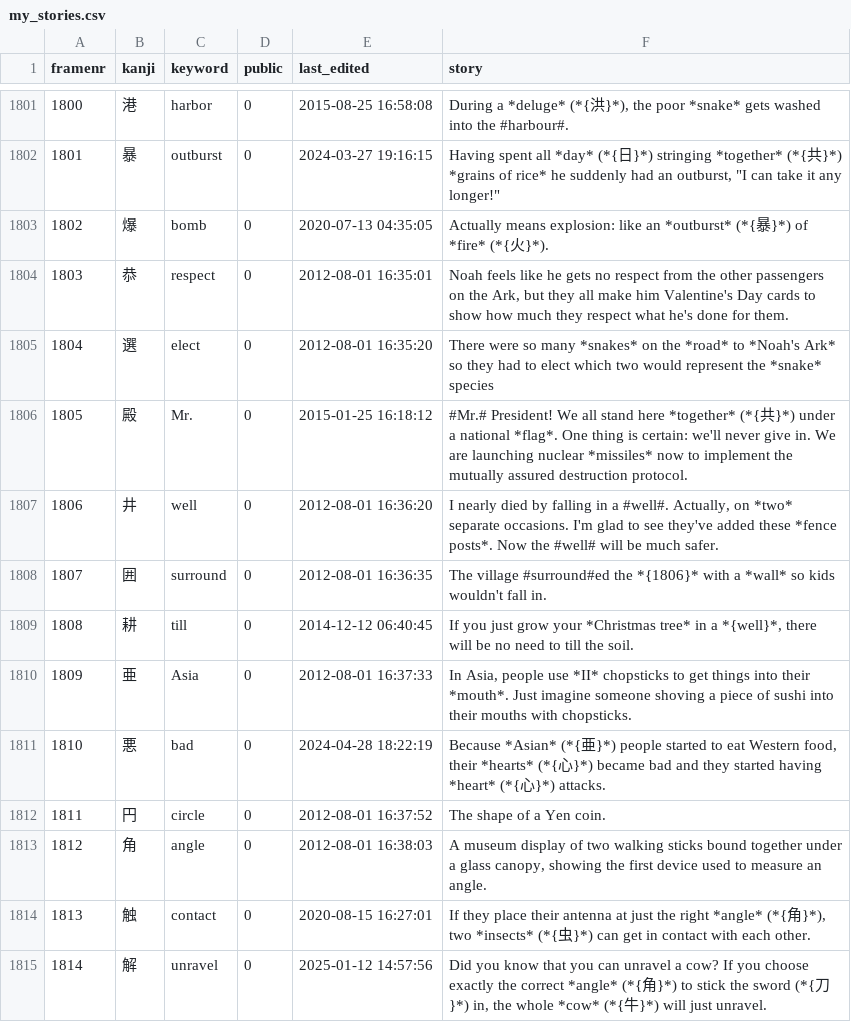
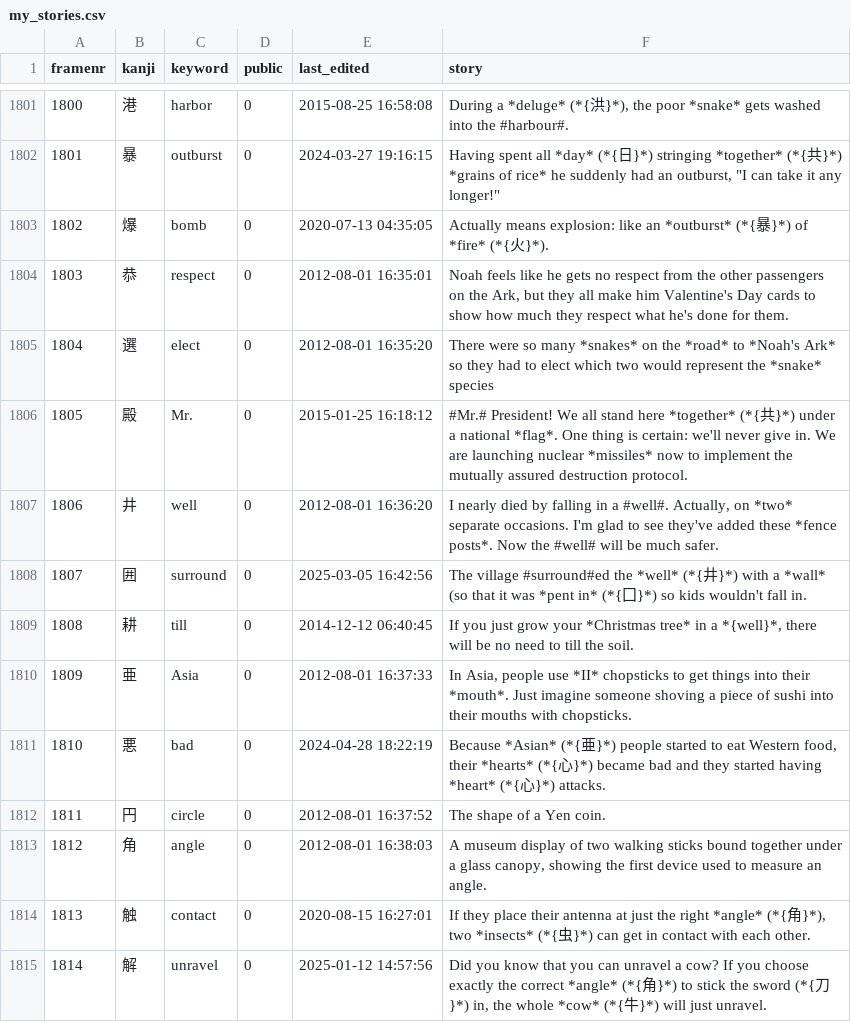
Before and after one commit to AntonioCarlini/japanese, a CSV file: external/my_stories.csv, drawn as a sheet; only a part is shown, gaps mark what is left out; the diff covers the shown part only; the diff names each change by its address in the sheet, - before the commit and + after, or states it on an @@ line.

```diff
--- a/external/my_stories.csv
+++ b/external/my_stories.csv
-E1808 (last_edited): 2012-08-01 16:36:35
+E1808 (last_edited): 2025-03-05 16:42:56
-F1808 (story): …#surround#ed the *{1806}* with a *wall* so kids…
+F1808 (story): …#surround#ed the *well* (*{井}*) with a *wall* (so that it was *pent in* (*{囗}*) so kids…
```
Also changed, not shown: 2 added rows and 24 edited cells elsewhere in this file.
